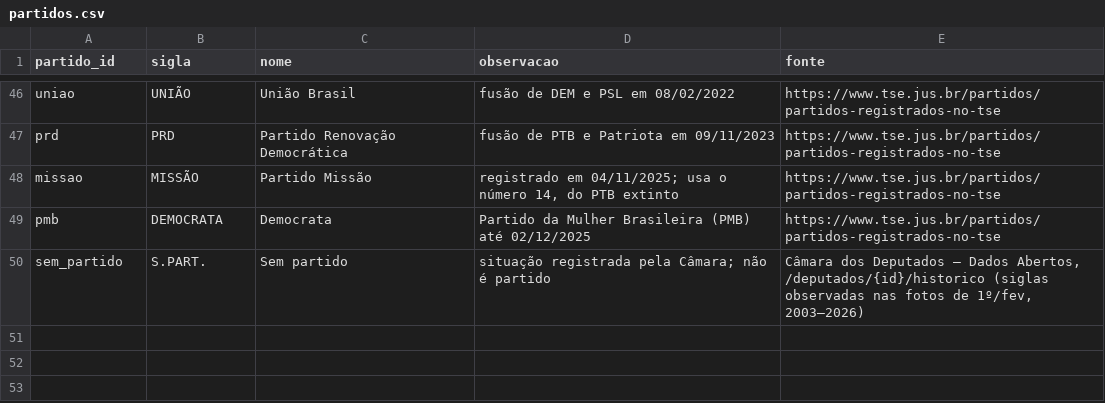
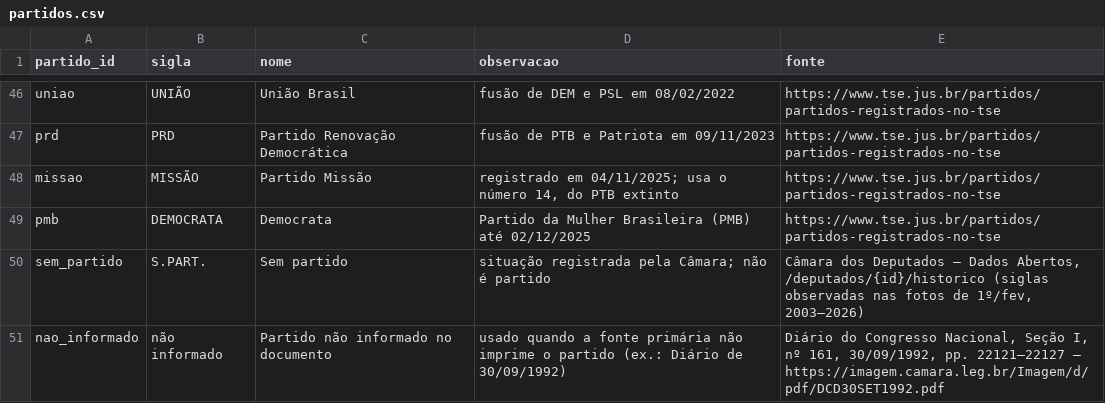
Before and after one commit to antoniomanoell/legislativo-brasil, a CSV file: data/manual/partidos.csv, drawn as a sheet; only a part is shown, gaps mark what is left out.

```diff
--- a/data/manual/partidos.csv
+++ b/data/manual/partidos.csv
@@ -50 +50,2 @@ pmb,DEMOCRATA,Democrata,Partido da Mulher Brasileira (PMB) até 02/12/2025,https
 sem_partido,S.PART.,Sem partido,situação registrada pela Câmara; não é partido,"Câmara dos Deputados — Dados Abertos, /deputados/{id}/historico (siglas observadas nas fotos de 1º/fev, 2003–2026)"
+nao_informado,não informado,Partido não informado no documento,usado quando a fonte primária não imprime o partido (ex.: Diário de 30/09/1992),"Diário do Congresso Nacional, Seção I, nº 161, 30/09/1992, pp. 22121–22127 — https://imagem.camara.leg.br/Imagem/d/pdf/DCD30SET1992.pdf"
```
Also changed, not shown: 18 other files.
